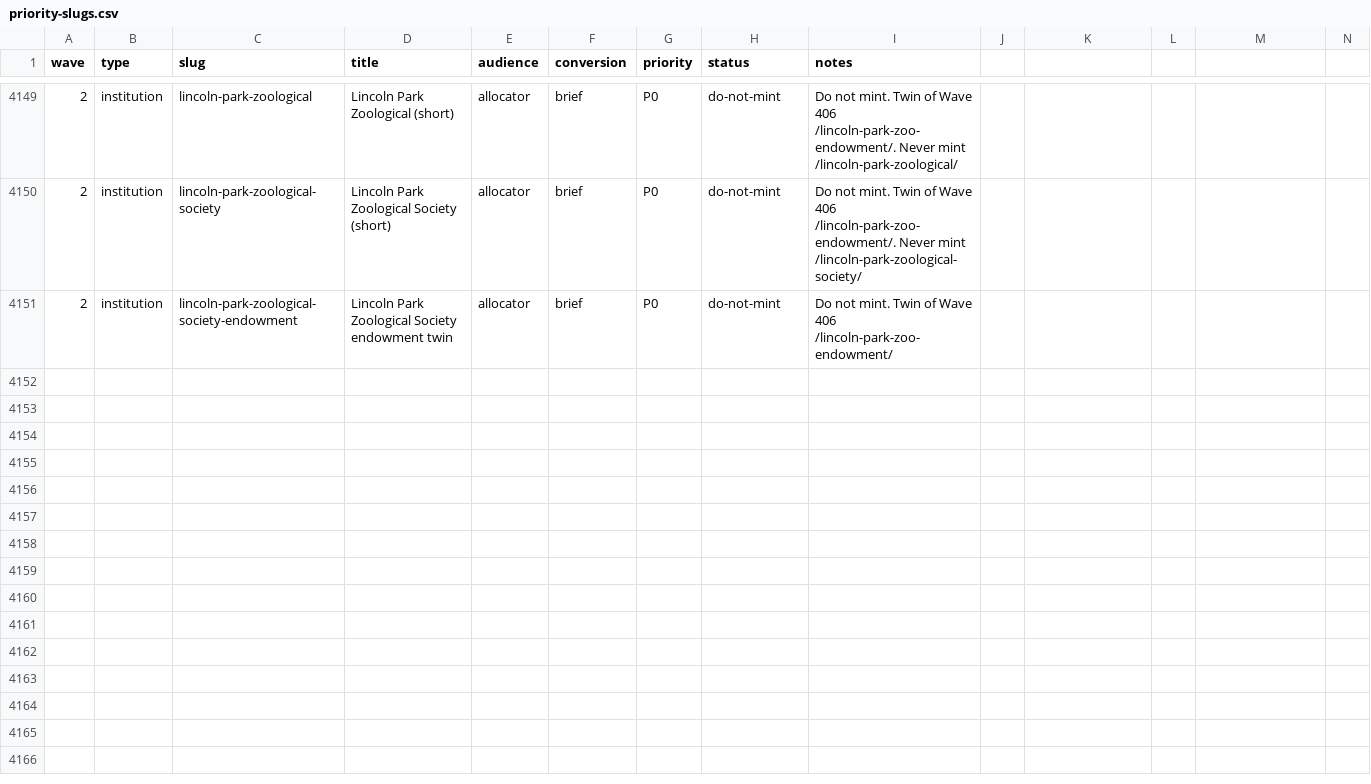
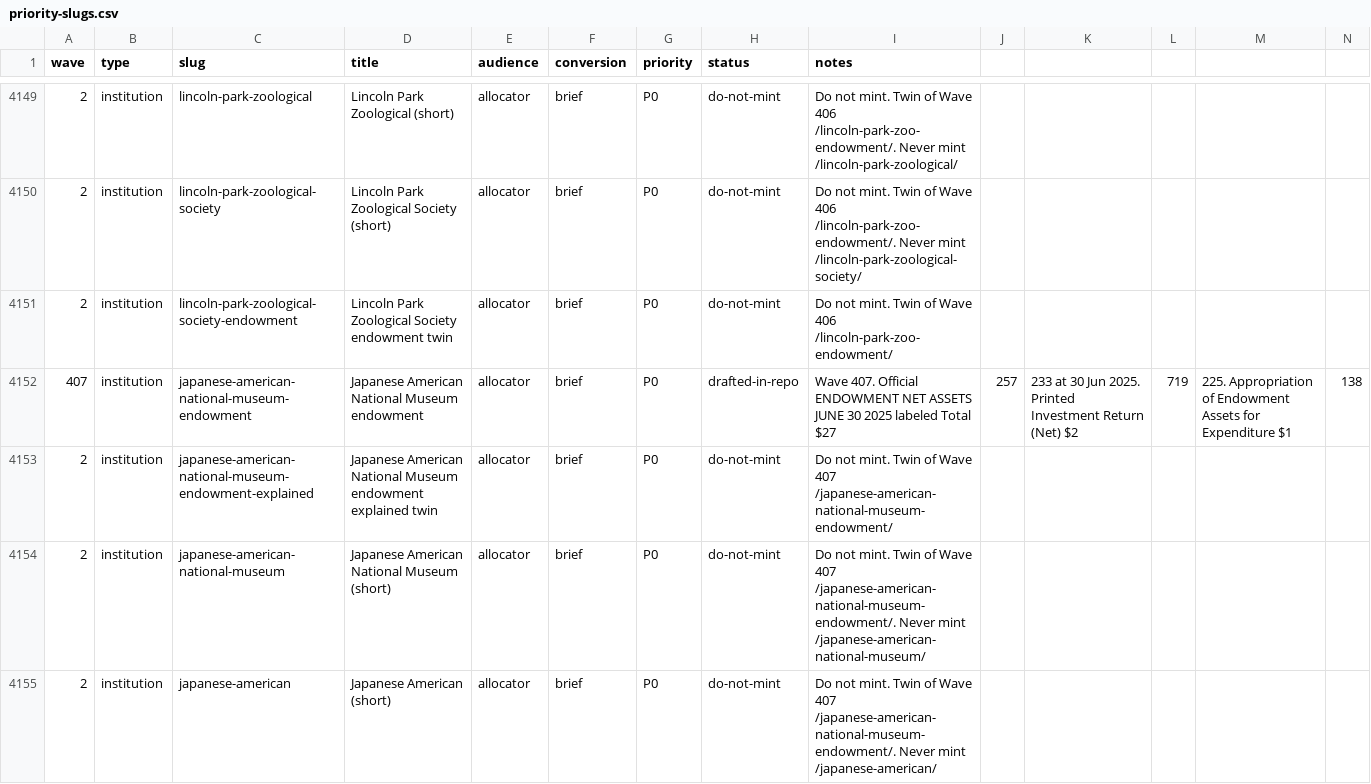
Before and after one commit to timcanada/uao-insurance-gate, a CSV file: seo-aeo/inventory/priority-slugs.csv, drawn as a sheet; only a part is shown, gaps mark what is left out; rows hold the shown columns only; the diff covers the shown part only; the diff names each change by its address in the sheet, - before the commit and + after, or states it on an @@ line.

```diff
--- a/seo-aeo/inventory/priority-slugs.csv
+++ b/seo-aeo/inventory/priority-slugs.csv
+row 4152: 407 | institution | japanese-american-national-museum-endowment | Japanese American National Museum endowment | allocator | brief | P0 | drafted-in-repo | Wave 407. Official ENDOWMENT NET ASSETS JUNE 30 2025 labeled Total $27 | 257 | 233 at 30 Jun 2025. Printed Investment Return (Net) $2 | 719 | 225. Appropriation of Endowment Assets for Expenditure $1 | 138
+row 4153: 2 | institution | japanese-american-national-museum-endowment-explained | Japanese American National Museum endowment explained twin | allocator | brief | P0 | do-not-mint | Do not mint. Twin of Wave 407 /japanese-american-national-museum-endowment/
+row 4154: 2 | institution | japanese-american-national-museum | Japanese American National Museum (short) | allocator | brief | P0 | do-not-mint | Do not mint. Twin of Wave 407 /japanese-american-national-museum-endowment/. Never mint /japanese-american-national-museum/
+row 4155: 2 | institution | japanese-american | Japanese American (short) | allocator | brief | P0 | do-not-mint | Do not mint. Twin of Wave 407 /japanese-american-national-museum-endowment/. Never mint /japanese-american/
```
Also changed, not shown: 4 added rows elsewhere in this file, seo-aeo/inventory/keyword-board.csv, 15 other files.
